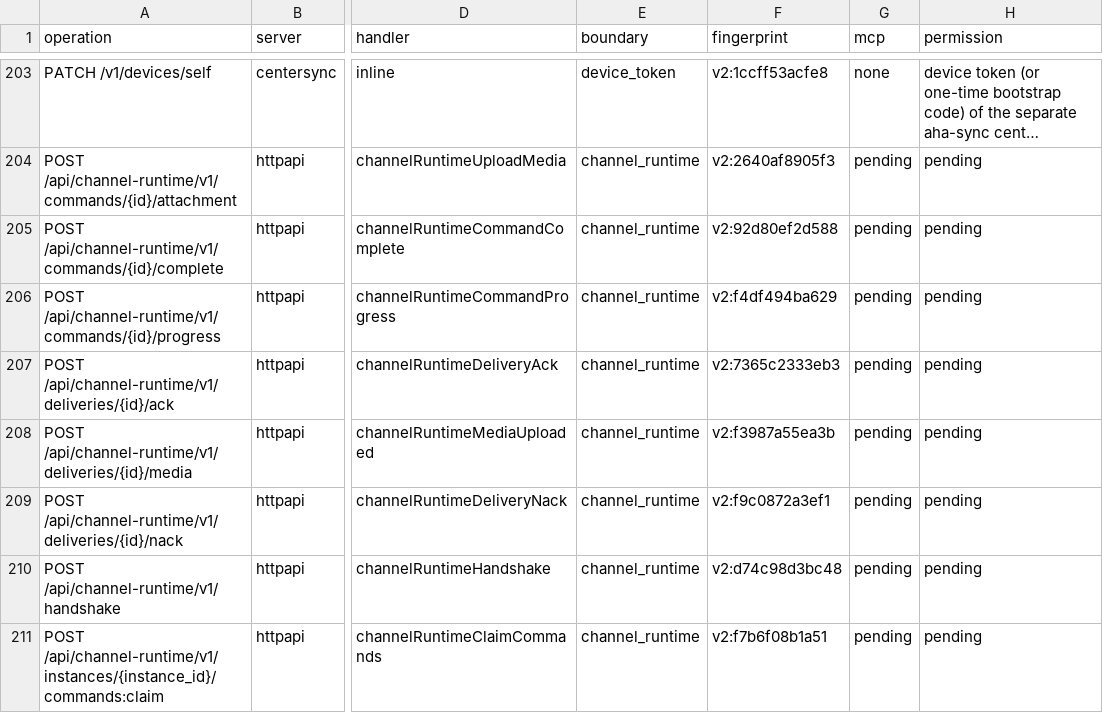
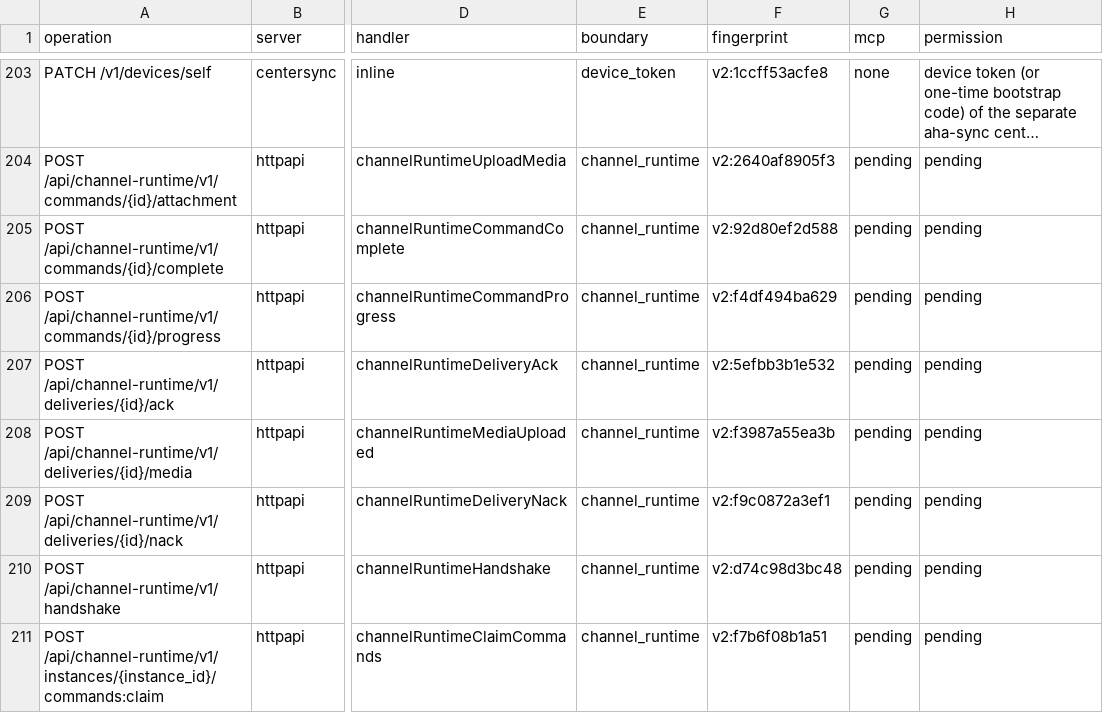
Before and after one commit to ChinaKai/AHA2, a TSV file: docs/pet-mcp/coverage.tsv, drawn as a sheet; only a part is shown, gaps mark what is left out; long unchanged cells end in …; the diff covers the shown part only; the diff names each change by its address in the sheet, - before the commit and + after, or states it on an @@ line.

```diff
--- a/docs/pet-mcp/coverage.tsv
+++ b/docs/pet-mcp/coverage.tsv
-F207 (fingerprint): v2:7365c2333eb3
+F207 (fingerprint): v2:5efbb3b1e532
```
Also changed, not shown: 2 added rows and 3 edited cells elsewhere in this file, docs/pet-mcp/task-mcp-tools.tsv, docs/pet-mcp/web-call-sites.tsv, 29 other files.
